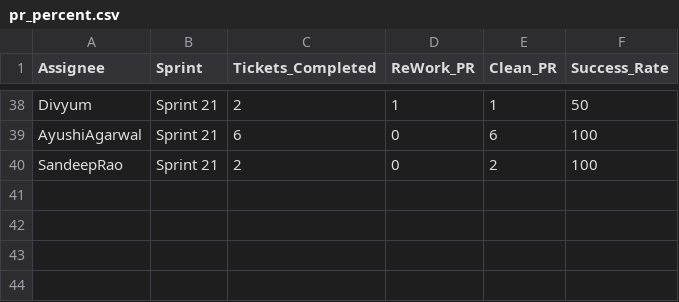
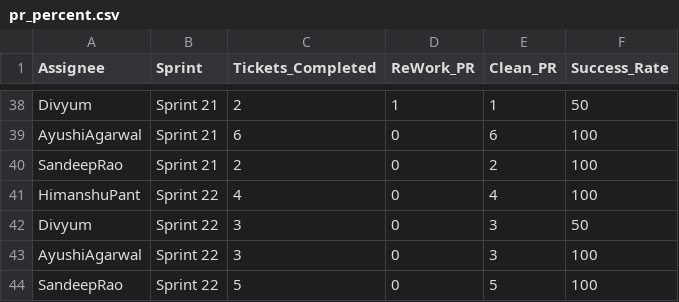
Before and after one commit to DenimSimbhu/CHS_CHN, a CSV file: pr_percent.csv, drawn as a sheet; only a part is shown, gaps mark what is left out; the diff names each change by its address in the sheet, - before the commit and + after, or states it on an @@ line.

Commit message:
Add files via upload

```diff
--- a/pr_percent.csv
+++ b/pr_percent.csv
+row 41: HimanshuPant | Sprint 22 | 4 | 0 | 4 | 100
+row 42: Divyum | Sprint 22 | 3 | 0 | 3 | 50
+row 43: AyushiAgarwal | Sprint 22 | 3 | 0 | 3 | 100
+row 44: SandeepRao | Sprint 22 | 5 | 0 | 5 | 100
```
